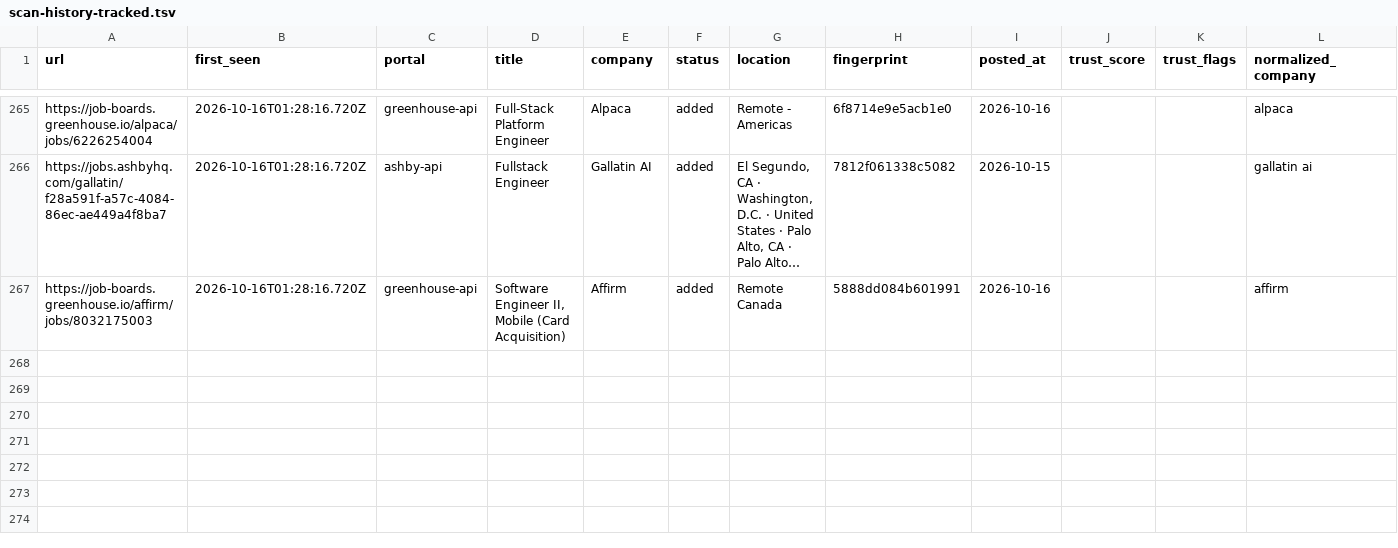
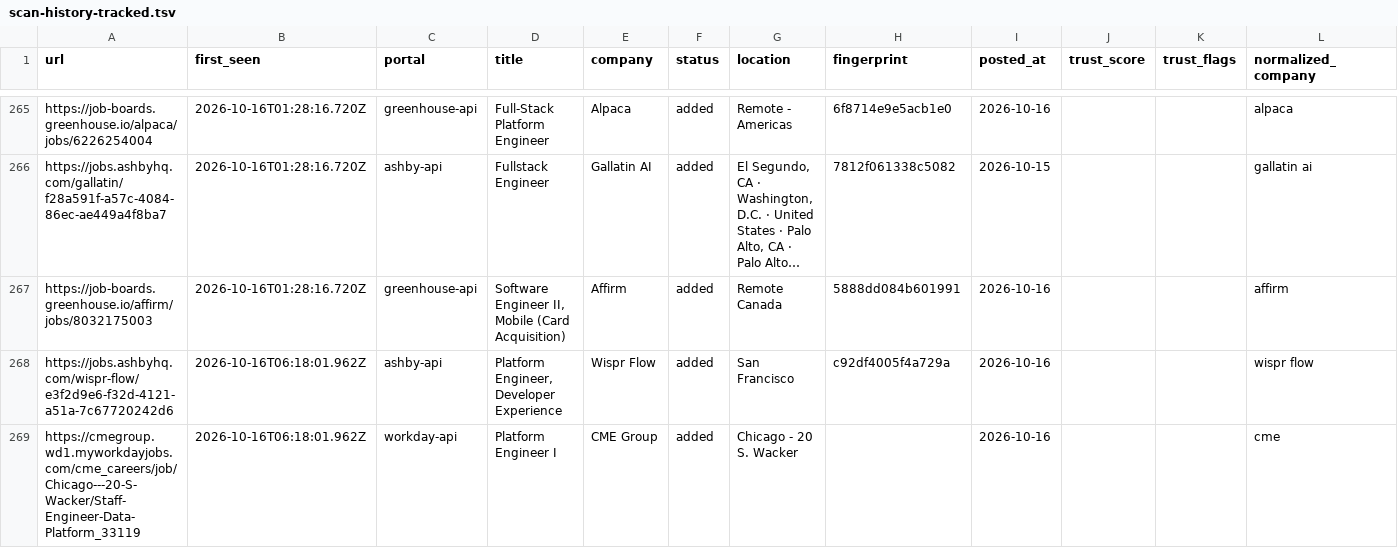
Before and after one commit to manavmalavia18/ghal-scanner, a TSV file: data/scan-history-tracked.tsv, drawn as a sheet; only a part is shown, gaps mark what is left out; long unchanged cells end in …; the diff names each change by its address in the sheet, - before the commit and + after, or states it on an @@ line.

```diff
--- a/data/scan-history-tracked.tsv
+++ b/data/scan-history-tracked.tsv
+row 268: https://jobs.ashbyhq.com/wispr-flow/e3f2d9e6-f32d-4121-a51a-7c67720242d6 | 2026-10-16T06:18:01.962Z | ashby-api | Platform Engineer, Developer Experience | Wispr Flow | added | San Francisco | c92df4005f4a729a | 2026-10-16 |  |  | wispr flow
+row 269: https://cmegroup.wd1.myworkdayjobs.com/cme_careers/job/Chicago---20-S-Wacker/Staff-Engineer-Data-Platform_33119 | 2026-10-16T06:18:01.962Z | workday-api | Platform Engineer I | CME Group | added | Chicago - 20 S. Wacker |  | 2026-10-16 |  |  | cme
```
Also changed, not shown: data/scan-runs.tsv, 3 other files.
